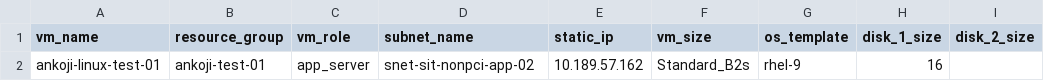
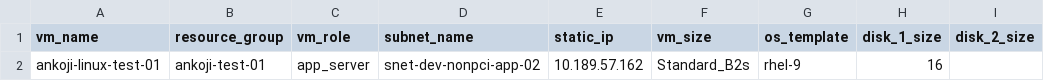
Before and after one commit to Ankojin/cloudops-ankoji, a CSV file: Pipelines/VM-Creation/core/simplified-vms.csv, drawn as a sheet; only a part is shown; the diff names each change by its address in the sheet, - before the commit and + after, or states it on an @@ line.

Commit message:
Update VM creation pipeline: tf save to project subdirectory

```diff
--- a/Pipelines/VM-Creation/core/simplified-vms.csv
+++ b/Pipelines/VM-Creation/core/simplified-vms.csv
-D2 (subnet_name): snet-sit-nonpci-app-02
+D2 (subnet_name): snet-dev-nonpci-app-02
```
Also changed, not shown: 1 other file.
